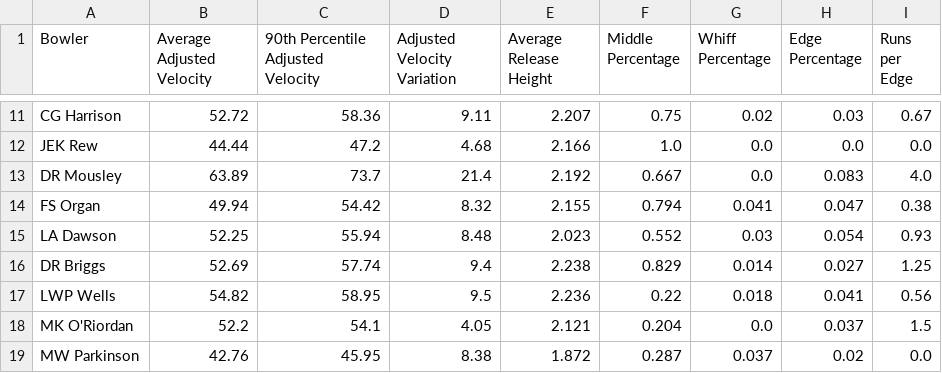
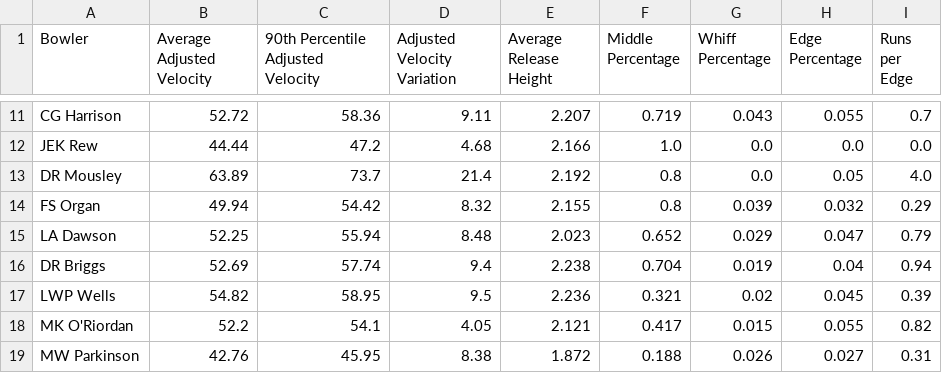
Before and after one commit to cacklor/bowler_app, a CSV file: spindata.csv, drawn as a sheet; only a part is shown, gaps mark what is left out; the diff covers the shown part only; the diff names each change by its address in the sheet, - before the commit and + after, or states it on an @@ line.

```diff
--- a/spindata.csv
+++ b/spindata.csv
-F11 (Middle Percentage): 0.75
+F11 (Middle Percentage): 0.719
-G11 (Whiff Percentage): 0.02
+G11 (Whiff Percentage): 0.043
-H11 (Edge Percentage): 0.03
+H11 (Edge Percentage): 0.055
-I11 (Runs per Edge): 0.67
+I11 (Runs per Edge): 0.7
-F13 (Middle Percentage): 0.667
+F13 (Middle Percentage): 0.8
-H13 (Edge Percentage): 0.083
+H13 (Edge Percentage): 0.05
-F14 (Middle Percentage): 0.794
+F14 (Middle Percentage): 0.8
-G14 (Whiff Percentage): 0.041
+G14 (Whiff Percentage): 0.039
-H14 (Edge Percentage): 0.047
+H14 (Edge Percentage): 0.032
-I14 (Runs per Edge): 0.38
+I14 (Runs per Edge): 0.29
-F15 (Middle Percentage): 0.552
+F15 (Middle Percentage): 0.652
-G15 (Whiff Percentage): 0.03
+G15 (Whiff Percentage): 0.029
-H15 (Edge Percentage): 0.054
+H15 (Edge Percentage): 0.047
-I15 (Runs per Edge): 0.93
+I15 (Runs per Edge): 0.79
-F16 (Middle Percentage): 0.829
+F16 (Middle Percentage): 0.704
-G16 (Whiff Percentage): 0.014
+G16 (Whiff Percentage): 0.019
-H16 (Edge Percentage): 0.027
+H16 (Edge Percentage): 0.04
-I16 (Runs per Edge): 1.25
+I16 (Runs per Edge): 0.94
-F17 (Middle Percentage): 0.22
+F17 (Middle Percentage): 0.321
-G17 (Whiff Percentage): 0.018
+G17 (Whiff Percentage): 0.02
-H17 (Edge Percentage): 0.041
+H17 (Edge Percentage): 0.045
-I17 (Runs per Edge): 0.56
+I17 (Runs per Edge): 0.39
-F18 (Middle Percentage): 0.204
+F18 (Middle Percentage): 0.417
-G18 (Whiff Percentage): 0.0
+G18 (Whiff Percentage): 0.015
-H18 (Edge Percentage): 0.037
+H18 (Edge Percentage): 0.055
-I18 (Runs per Edge): 1.5
+I18 (Runs per Edge): 0.82
-F19 (Middle Percentage): 0.287
+F19 (Middle Percentage): 0.188
-G19 (Whiff Percentage): 0.037
+G19 (Whiff Percentage): 0.026
-H19 (Edge Percentage): 0.02
+H19 (Edge Percentage): 0.027
-I19 (Runs per Edge): 0.0
+I19 (Runs per Edge): 0.31
```
Also changed, not shown: 80 edited cells elsewhere in this file, pacedata.csv, pacepercentileranks.csv, 5 other files.
